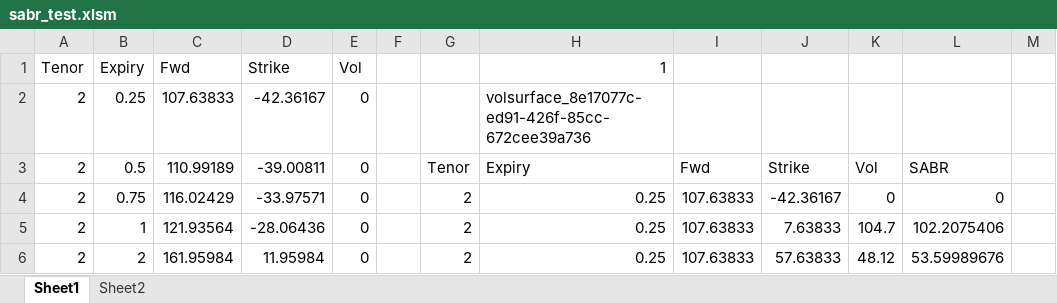
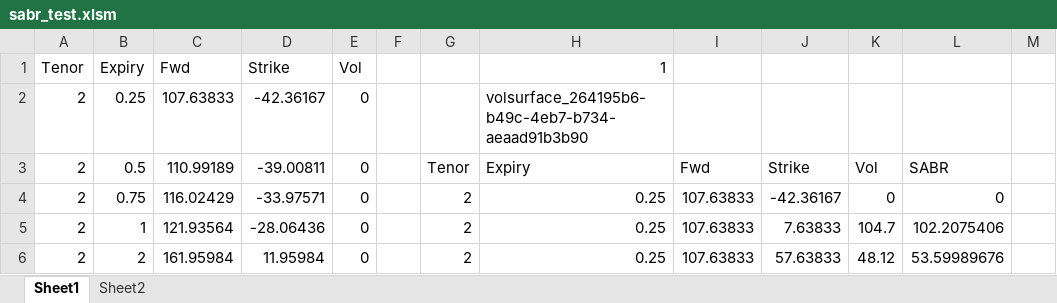
Before and after one commit to frannuca/qsabr, an Excel workbook: excelsheets/sabr_test.xlsm, sheet Sheet1, drawn as a sheet; only a part is shown; values as stored, in another font and other column widths than the file's, no borders; charts and pictures not drawn; the diff covers the shown part only; the diff names each change by its address in the sheet, - before the commit and + after, or states it on an @@ line.

```diff
--- a/excelsheets/sabr_test.xlsm (sheet Sheet1)
+++ b/excelsheets/sabr_test.xlsm (sheet Sheet1)
-H2: volsurface_8e17077c-ed91-426f-85cc-672cee39a736
+H2: volsurface_264195b6-b49c-4eb7-b734-aeaad91b3b90
```
Also changed, not shown: 29 hidden or unhidden rows elsewhere in this sheet, charts or pictures, 2 other files.
